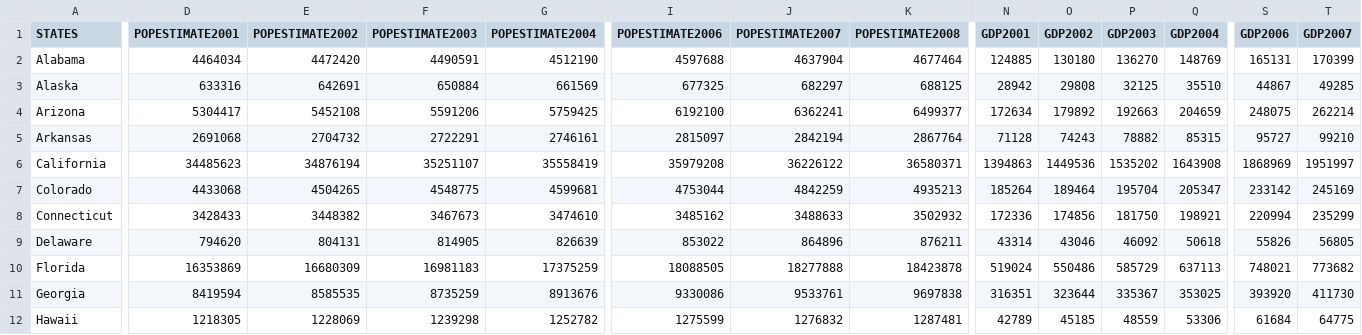
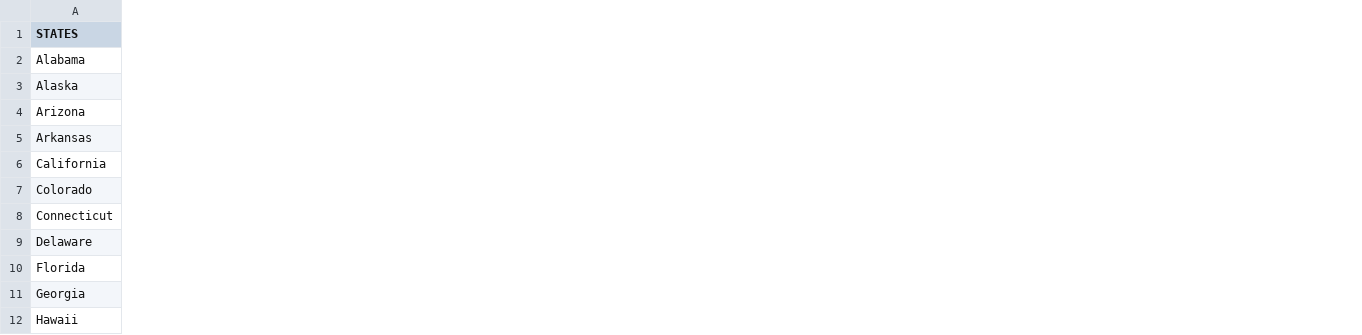
Before and after one commit to WillLiang918/data_visualizer, a CSV file: population.csv, drawn as a sheet; only a part is shown, gaps mark what is left out; the diff covers the shown part only; the diff names each change by its address in the sheet, - before the commit and + after, or states it on an @@ line.

Commit message:
Reduce dataset.

```diff
--- a/population.csv
+++ b/population.csv
-column D (POPESTIMATE2001), rows 2-12: 4464034 | 633316 | 5304417 | 2691068 | 34485623 | 4433068 | 3428433 | 794620 | 16353869 | 8419594 | 1218305
-column E (POPESTIMATE2002), rows 2-12: 4472420 | 642691 | 5452108 | 2704732 | 34876194 | 4504265 | 3448382 | 804131 | 16680309 | 8585535 | 1228069
-column F (POPESTIMATE2003), rows 2-12: 4490591 | 650884 | 5591206 | 2722291 | 35251107 | 4548775 | 3467673 | 814905 | 16981183 | 8735259 | 1239298
-column G (POPESTIMATE2004), rows 2-12: 4512190 | 661569 | 5759425 | 2746161 | 35558419 | 4599681 | 3474610 | 826639 | 17375259 | 8913676 | 1252782
-column I (POPESTIMATE2006), rows 2-12: 4597688 | 677325 | 6192100 | 2815097 | 35979208 | 4753044 | 3485162 | 853022 | 18088505 | 9330086 | 1275599
-column J (POPESTIMATE2007), rows 2-12: 4637904 | 682297 | 6362241 | 2842194 | 36226122 | 4842259 | 3488633 | 864896 | 18277888 | 9533761 | 1276832
-column K (POPESTIMATE2008), rows 2-12: 4677464 | 688125 | 6499377 | 2867764 | 36580371 | 4935213 | 3502932 | 876211 | 18423878 | 9697838 | 1287481
-column N (GDP2001), rows 2-12: 124885 | 28942 | 172634 | 71128 | 1394863 | 185264 | 172336 | 43314 | 519024 | 316351 | 42789
-column O (GDP2002), rows 2-12: 130180 | 29808 | 179892 | 74243 | 1449536 | 189464 | 174856 | 43046 | 550486 | 323644 | 45185
-column P (GDP2003), rows 2-12: 136270 | 32125 | 192663 | 78882 | 1535202 | 195704 | 181750 | 46092 | 585729 | 335367 | 48559
-column Q (GDP2004), rows 2-12: 148769 | 35510 | 204659 | 85315 | 1643908 | 205347 | 198921 | 50618 | 637113 | 353025 | 53306
-column S (GDP2006), rows 2-12: 165131 | 44867 | 248075 | 95727 | 1868969 | 233142 | 220994 | 55826 | 748021 | 393920 | 61684
-column T (GDP2007), rows 2-12: 170399 | 49285 | 262214 | 99210 | 1951997 | 245169 | 235299 | 56805 | 773682 | 411730 | 64775
```
Also changed, not shown: 1 removed column elsewhere in this file.
